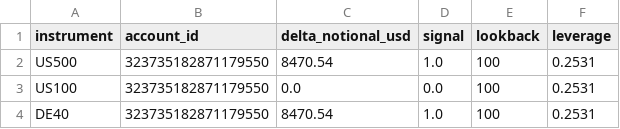
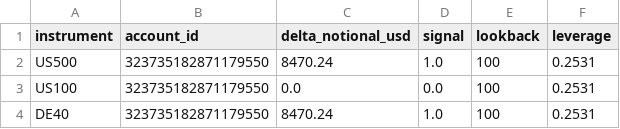
Before and after one commit to Sabofxx/sabo-quant-prod, a CSV file: sabo_lit/sandbox/live/index/prop_delta_orders_latest.csv, drawn as a sheet.

Commit message:
Strategy index run 2026-07-04

```diff
--- a/sabo_lit/sandbox/live/index/prop_delta_orders_latest.csv
+++ b/sabo_lit/sandbox/live/index/prop_delta_orders_latest.csv
@@ -1,4 +1,4 @@
 instrument,account_id,delta_notional_usd,signal,lookback,leverage
-US500,323735182871179550,8470.54,1.0,100,0.2531
+US500,323735182871179550,8470.24,1.0,100,0.2531
 US100,323735182871179550,0.0,0.0,100,0.2531
-DE40,323735182871179550,8470.54,1.0,100,0.2531
+DE40,323735182871179550,8470.24,1.0,100,0.2531
```
Also changed, not shown: 3 other files.
